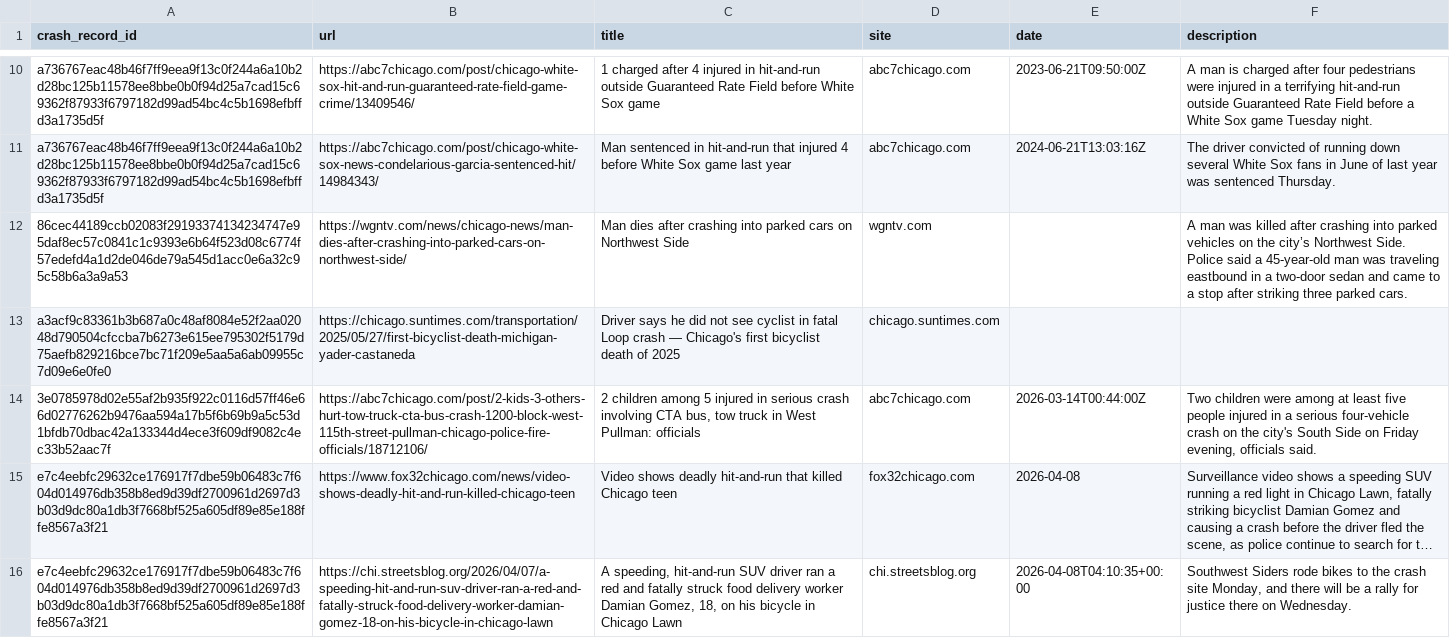
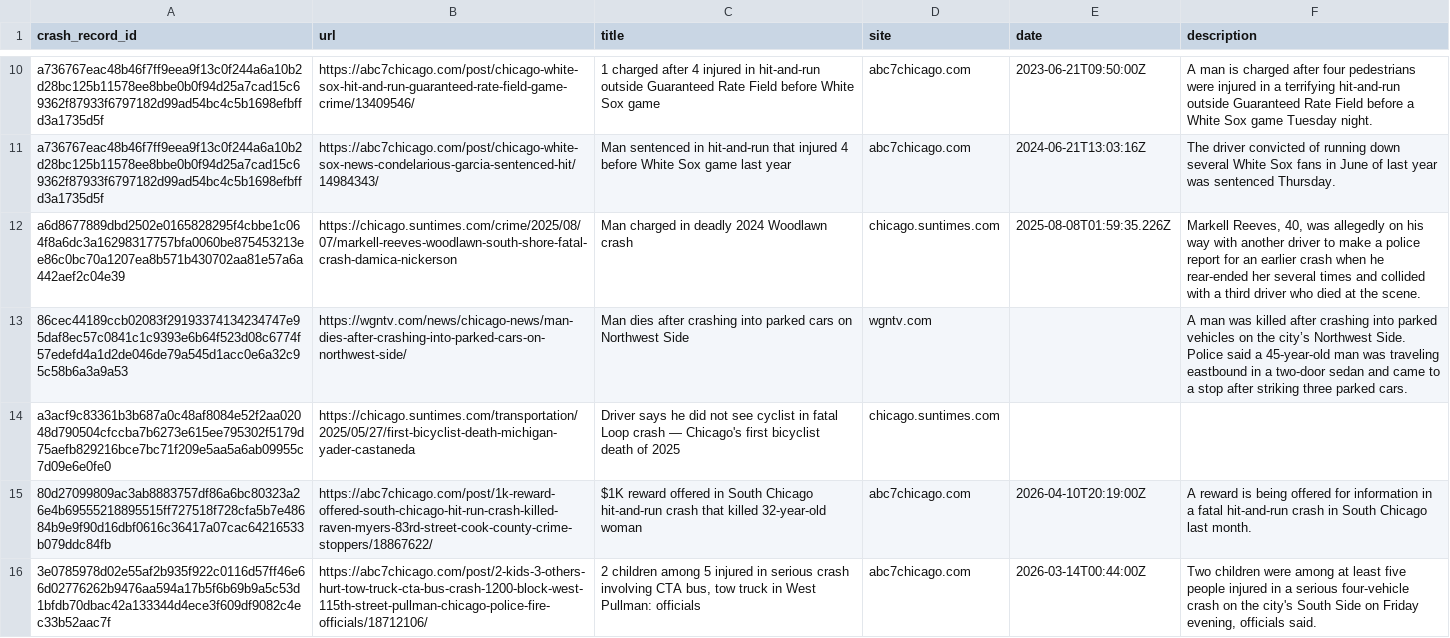
Before and after one commit to crashstop/crash-stories, a CSV file: stories.csv, drawn as a sheet; only a part is shown, gaps mark what is left out; the shorter side is filled out with more unchanged rows; long unchanged cells end in …; the diff covers the shown part only; the diff names each change by its address in the sheet, - before the commit and + after, or states it on an @@ line.

Commit message:
more 2026 entries; updated scripts to only operate on recetly updated story yaml files

```diff
--- a/stories.csv
+++ b/stories.csv
+row 12: a6d8677889dbd2502e0165828295f4cbbe1c064f8a6dc3a16298317757bfa0060be875453213ee86c0bc70a1207ea8b571b430702aa81e57a6a442aef2c04e39 | https://chicago.suntimes.com/crime/2025/08/07/markell-reeves-woodlawn-south-shore-fatal-crash-damica-nickerson | Man charged in deadly 2024 Woodlawn crash | chicago.suntimes.com | 2025-08-08T01:59:35.226Z | Markell Reeves, 40, was allegedly on his way with another driver to make a police report for an earlier crash when he rear-ended her several times and collided with a third driver who died at the scene.
+row 15: 80d27099809ac3ab8883757df86a6bc80323a26e4b69555218895515ff727518f728cfa5b7e48684b9e9f90d16dbf0616c36417a07cac64216533b079ddc84fb | https://abc7chicago.com/post/1k-reward-offered-south-chicago-hit-run-crash-killed-raven-myers-83rd-street-cook-county-crime-stoppers/18867622/ | $1K reward offered in South Chicago hit-and-run crash that killed 32-year-old woman | abc7chicago.com | 2026-04-10T20:19:00Z | A reward is being offered for information in a fatal hit-and-run crash in South Chicago last month.
```
Also changed, not shown: 7 added rows elsewhere in this file, 9 other files.
